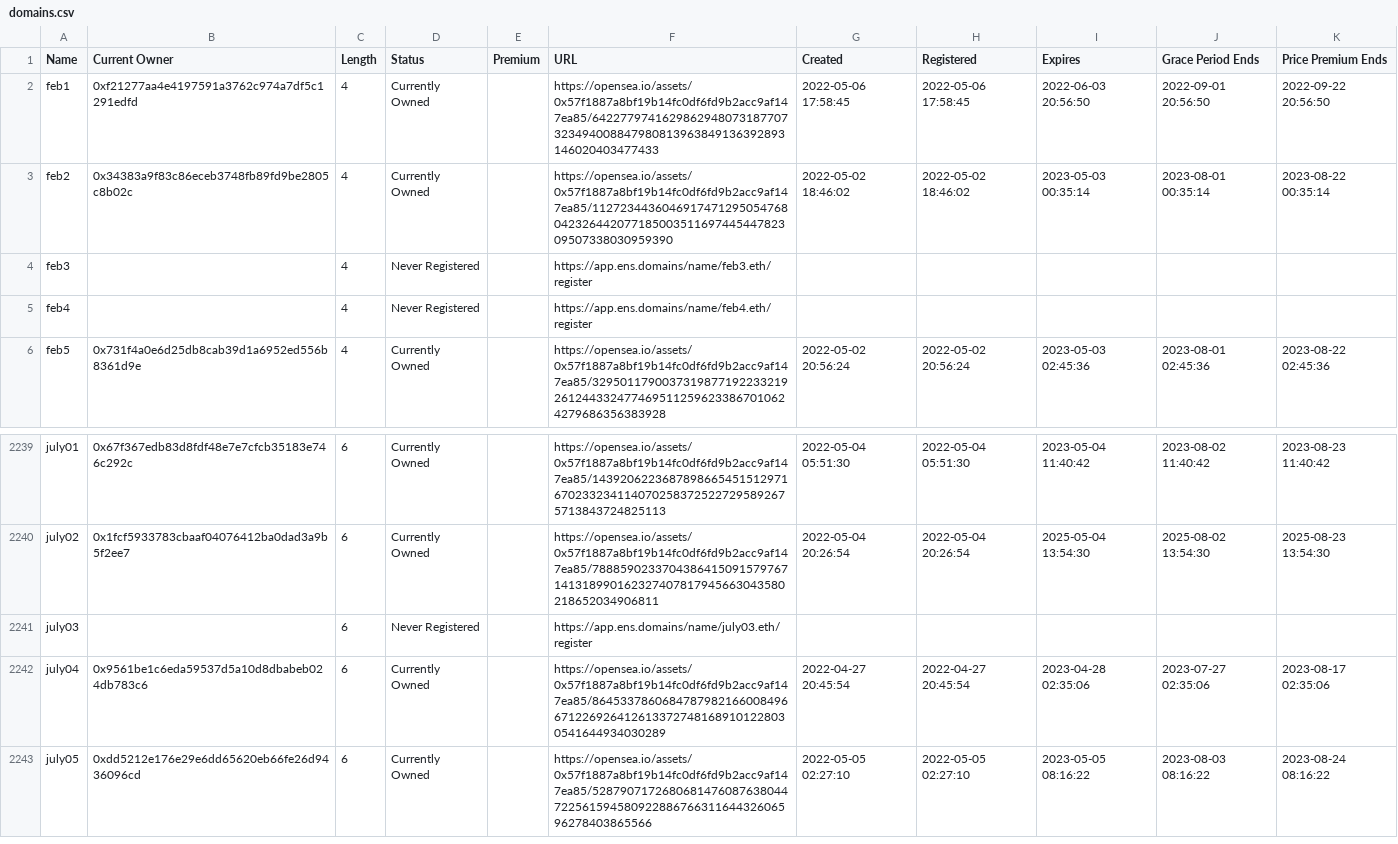
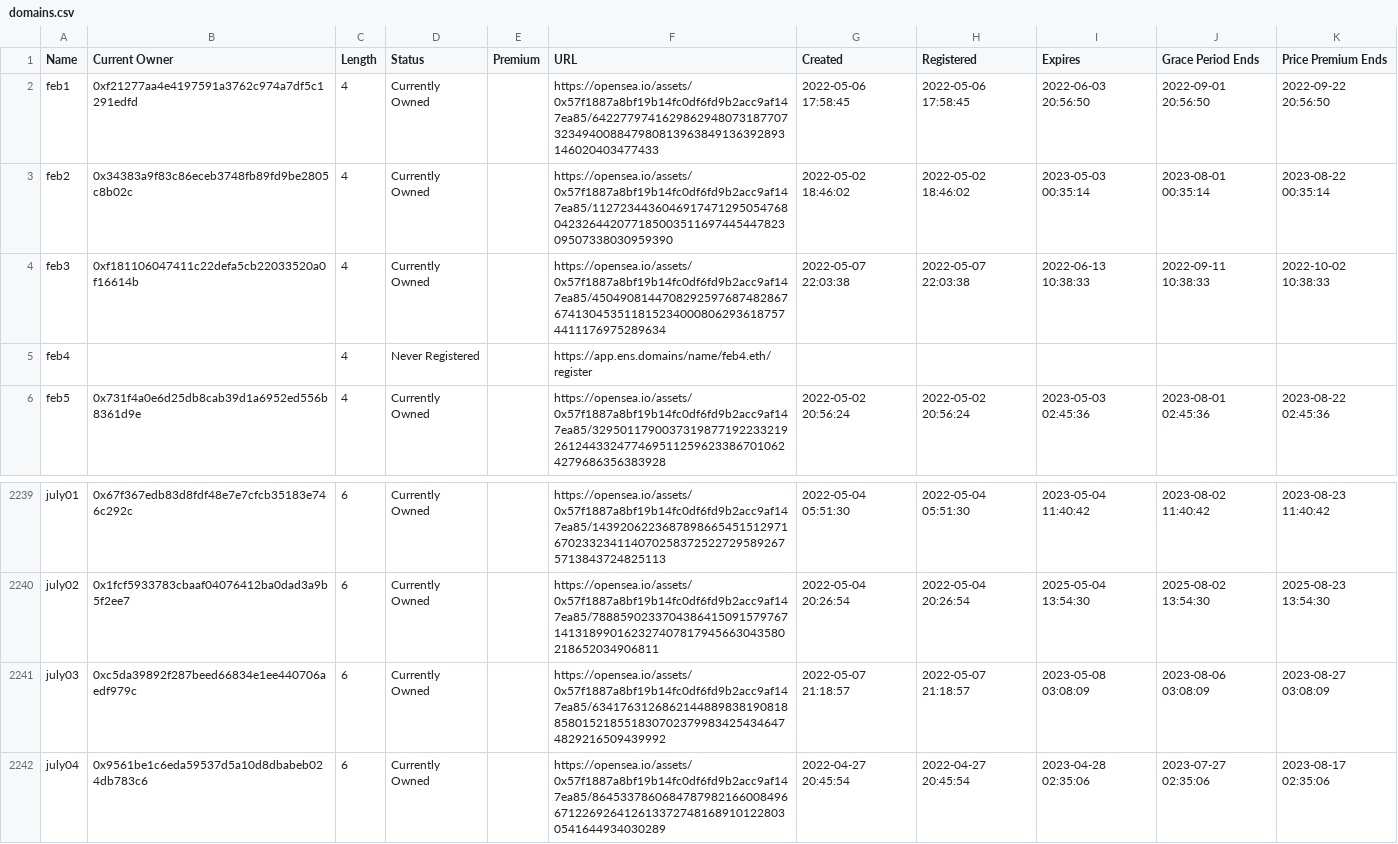
Before and after one commit to msnyder5/20kWords, a CSV file: output/Dates/domains.csv, drawn as a sheet; only a part is shown, gaps mark what is left out; the shorter side is filled out with more unchanged rows.

```diff
--- a/output/Dates/domains.csv
+++ b/output/Dates/domains.csv
@@ -3,3 +3,3 @@ feb1,0xf21277aa4e4197591a3762c974a7df5c1291edfd,4,Currently Owned,,https://opens
 feb2,0x34383a9f83c86eceb3748fb89fd9be2805c8b02c,4,Currently Owned,,https://opensea.io/assets/0x57f1887a8bf19b14fc0df6fd9b2acc9af147ea85/112723443604691747129505476804232644207718500351169744544782309507338030959390,2022-05-02 18:46:02,2022-05-02 18:46:02,2023-05-03 00:35:14,2023-08-01 00:35:14,2023-08-22 00:35:14
-feb3,,4,Never Registered,,https://app.ens.domains/name/feb3.eth/register,,,,,
+feb3,0xf181106047411c22defa5cb22033520a0f16614b,4,Currently Owned,,https://opensea.io/assets/0x57f1887a8bf19b14fc0df6fd9b2acc9af147ea85/45049081447082925976874828676741304535118152340008062936187574411176975289634,2022-05-07 22:03:38,2022-05-07 22:03:38,2022-06-13 10:38:33,2022-09-11 10:38:33,2022-10-02 10:38:33
 feb4,,4,Never Registered,,https://app.ens.domains/name/feb4.eth/register,,,,,
@@ -2240,3 +2240,3 @@ july01,0x67f367edb83d8fdf48e7e7cfcb35183e746c292c,6,Currently Owned,,https://ope
 july02,0x1fcf5933783cbaaf04076412ba0dad3a9b5f2ee7,6,Currently Owned,,https://opensea.io/assets/0x57f1887a8bf19b14fc0df6fd9b2acc9af147ea85/7888590233704386415091579767141318990162327407817945663043580218652034906811,2022-05-04 20:26:54,2022-05-04 20:26:54,2025-05-04 13:54:30,2025-08-02 13:54:30,2025-08-23 13:54:30
-july03,,6,Never Registered,,https://app.ens.domains/name/july03.eth/register,,,,,
+july03,0xc5da39892f287beed66834e1ee440706aedf979c,6,Currently Owned,,https://opensea.io/assets/0x57f1887a8bf19b14fc0df6fd9b2acc9af147ea85/63417631268621448898381908188580152185518307023799834254346474829216509439992,2022-05-07 21:18:57,2022-05-07 21:18:57,2023-05-08 03:08:09,2023-08-06 03:08:09,2023-08-27 03:08:09
 july04,0x9561be1c6eda59537d5a10d8dbabeb024db783c6,6,Currently Owned,,https://opensea.io/assets/0x57f1887a8bf19b14fc0df6fd9b2acc9af147ea85/86453378606847879821660084966712269264126133727481689101228030541644934030289,2022-04-27 20:45:54,2022-04-27 20:45:54,2023-04-28 02:35:06,2023-07-27 02:35:06,2023-08-17 02:35:06
```
Also changed, not shown: output/10kClub/whales.csv, output/20kWordClub/whales.csv, 14 other files.
